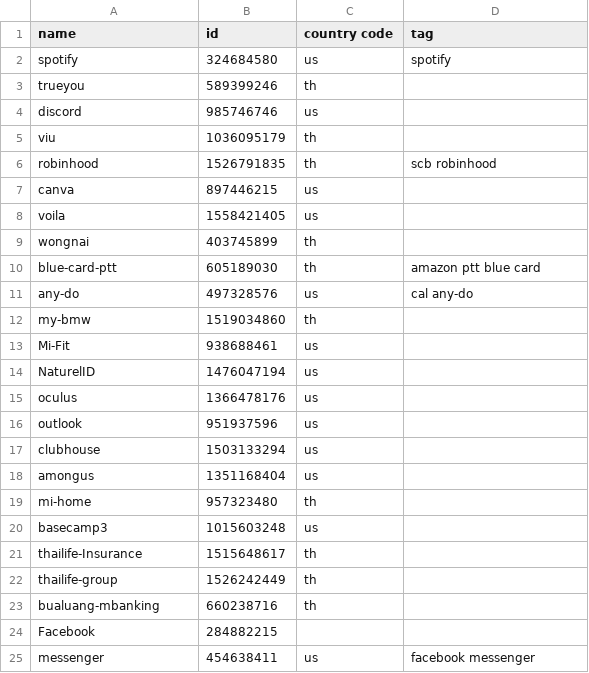
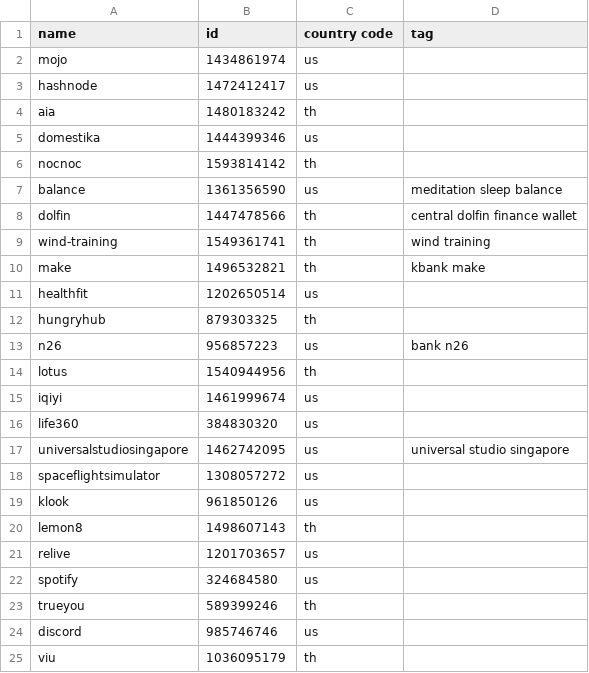
Before and after one commit to apirak/download-icon, a CSV file: icon-downloader-list.csv, drawn as a sheet; only a part is shown; the shorter side is filled out with more unchanged rows.

Commit message:
new icon

```diff
--- a/icon-downloader-list.csv
+++ b/icon-downloader-list.csv
@@ -1,3 +1,23 @@
 name, id, country code, tag
-spotify, 324684580, us, spotify
+mojo, 1434861974, us
+hashnode, 1472412417, us
+aia, 1480183242, th
+domestika, 1444399346, us
+nocnoc, 1593814142, th
+balance, 1361356590, us, meditation sleep balance
+dolfin, 1447478566, th, central dolfin finance wallet
+wind-training, 1549361741, th, wind training
+make, 1496532821, th, kbank make
+healthfit, 1202650514, us
+hungryhub, 879303325, th
+n26, 956857223, us, bank n26
+lotus, 1540944956, th
+iqiyi, 1461999674, us
+life360, 384830320, us
+universalstudiosingapore, 1462742095, us, universal studio singapore
+spaceflightsimulator, 1308057272, us
+klook, 961850126, us
+lemon8, 1498607143, th
+relive, 1201703657, us
+spotify, 324684580, us
 trueyou, 589399246, th
```
Also changed, not shown: icon-downloader-list-all.csv.
